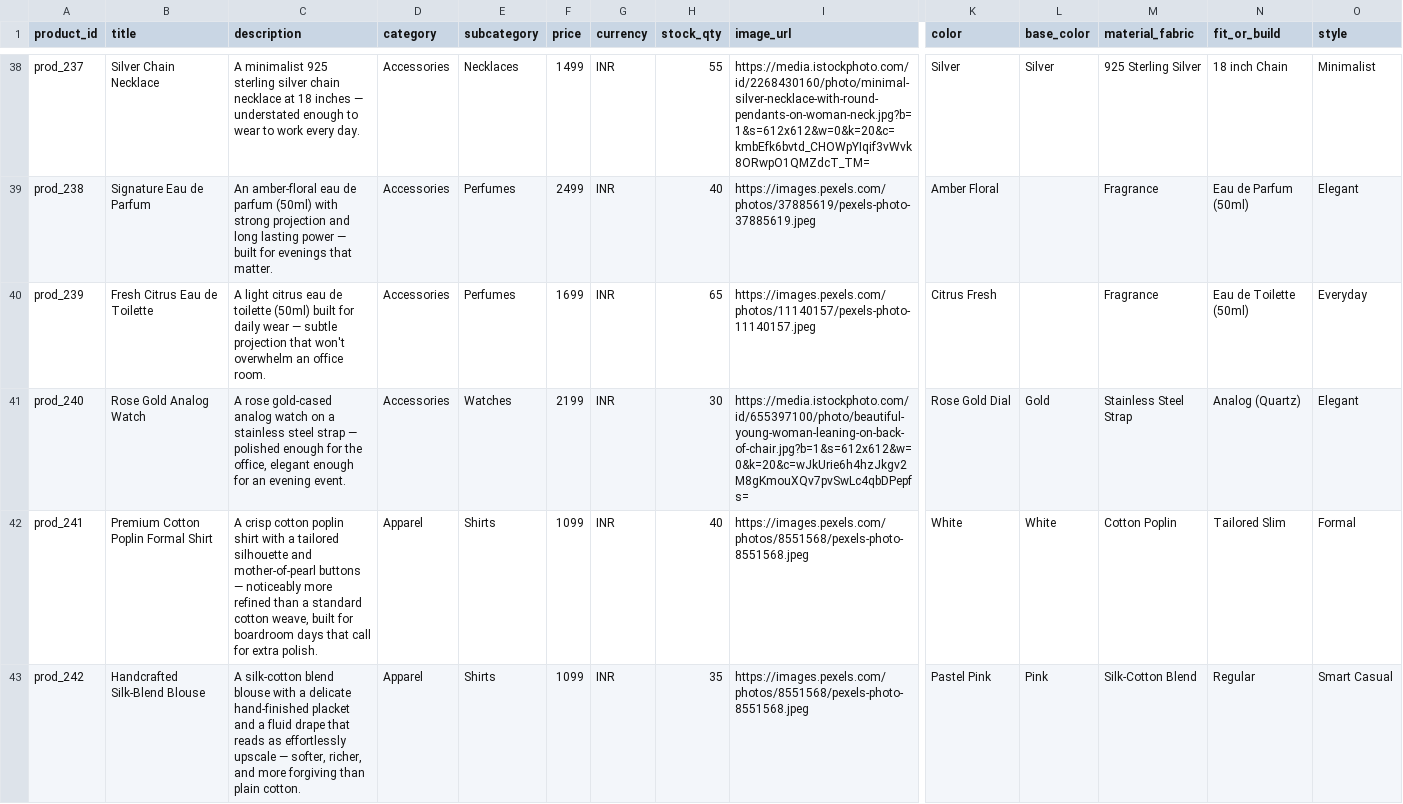
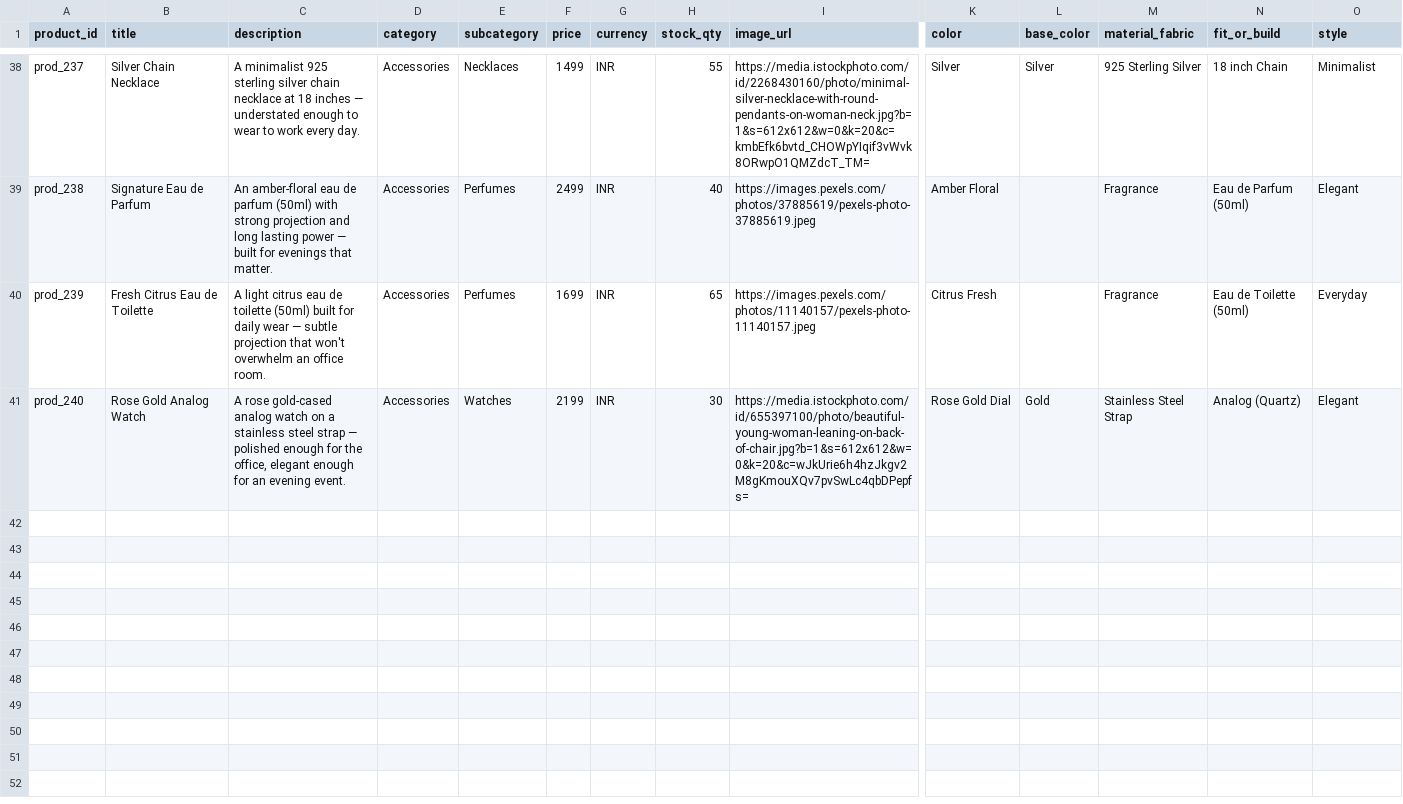
Before and after one commit to ishitagupta0811/RazorpayAI, a CSV file: backend/data/seed/products.csv, drawn as a sheet; only a part is shown, gaps mark what is left out; rows hold the shown columns only; the diff covers the shown part only; the diff names each change by its address in the sheet, - before the commit and + after, or states it on an @@ line.

Commit message:
updated product catalog

```diff
--- a/backend/data/seed/products.csv
+++ b/backend/data/seed/products.csv
-row 42: prod_241 | Premium Cotton Poplin Formal Shirt | A crisp cotton poplin shirt with a tailored silhouette and mother-of-pearl buttons — noticeably more refined than a standard cotton weave, built for boardroom days that call for extra polish. | Apparel | Shirts | 1099 | INR | 40 | https://images.pexels.com/photos/8551568/pexels-photo-8551568.jpeg | White | White | Cotton Poplin | Tailored Slim | Formal
-row 43: prod_242 | Handcrafted Silk-Blend Blouse | A silk-cotton blend blouse with a delicate hand-finished placket and a fluid drape that reads as effortlessly upscale — softer, richer, and more forgiving than plain cotton. | Apparel | Shirts | 1099 | INR | 35 | https://images.pexels.com/photos/8551568/pexels-photo-8551568.jpeg | Pastel Pink | Pink | Silk-Cotton Blend | Regular | Smart Casual
```
Also changed, not shown: 6 removed rows elsewhere in this file.
